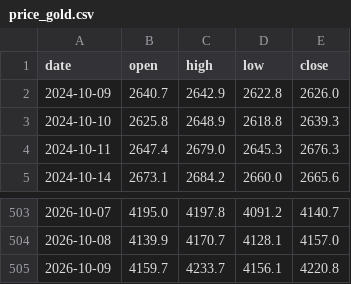
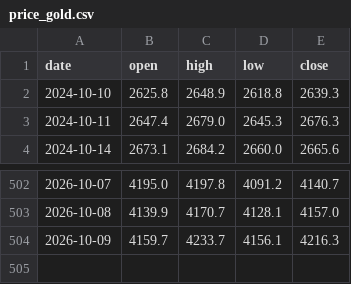
Before and after one commit to Allenvip1/G-P-C-R, a CSV file: data/price_gold.csv, drawn as a sheet; only a part is shown, gaps mark what is left out.

```diff
--- a/data/price_gold.csv
+++ b/data/price_gold.csv
@@ -1,3 +1,2 @@
 date,open,high,low,close
-2024-10-09,2640.7,2642.9,2622.8,2626.0
 2024-10-10,2625.8,2648.9,2618.8,2639.3
@@ -504,2 +503,2 @@ date,open,high,low,close
 2026-10-08,4139.9,4170.7,4128.1,4157.0
-2026-10-09,4159.7,4233.7,4156.1,4220.8
+2026-10-09,4159.7,4233.7,4156.1,4216.3
```
Also changed, not shown: data/by_expiry.csv, data/gold_pcr.csv, 1 other file.
